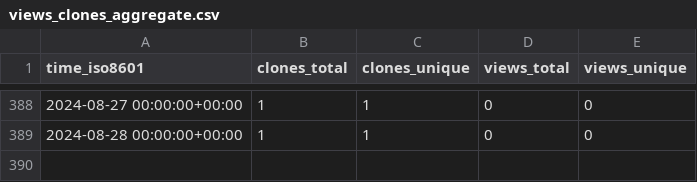
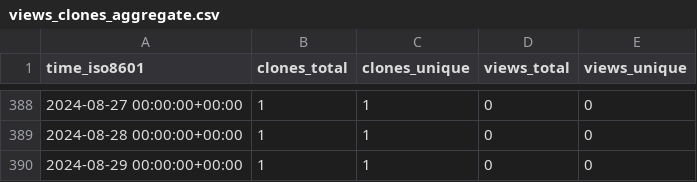
Before and after one commit to Dringho/dri-stats, a CSV file: aws-samples/guardduty-to-sns-mail/ghrs-data/views_clones_aggregate.csv, drawn as a sheet; only a part is shown, gaps mark what is left out; the diff names each change by its address in the sheet, - before the commit and + after, or states it on an @@ line.

```diff
--- a/aws-samples/guardduty-to-sns-mail/ghrs-data/views_clones_aggregate.csv
+++ b/aws-samples/guardduty-to-sns-mail/ghrs-data/views_clones_aggregate.csv
+row 390: 2024-08-29 00:00:00+00:00 | 1 | 1 | 0 | 0
```
Also changed, not shown: 1 other file.
